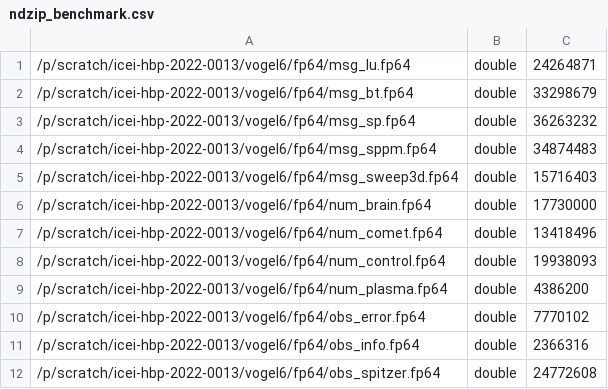
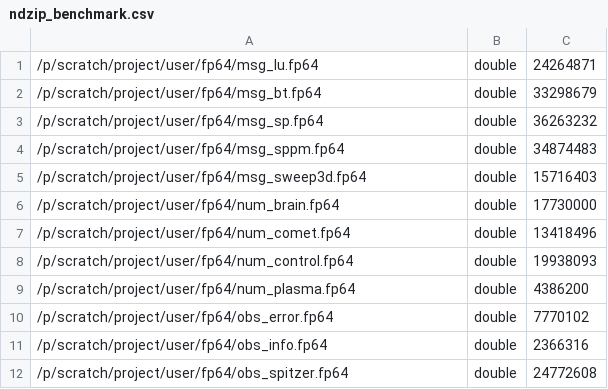
Before and after one commit to vogma/daten_masterarbeit, a CSV file: compression_benchmarks/ndzip_results/fp64/ndzip_benchmark.csv, drawn as a sheet.

```diff
--- a/compression_benchmarks/ndzip_results/fp64/ndzip_benchmark.csv
+++ b/compression_benchmarks/ndzip_results/fp64/ndzip_benchmark.csv
@@ -1,12 +1,12 @@
-/p/scratch/icei-hbp-2022-0013/vogel6/fp64/msg_lu.fp64;double;24264871
-/p/scratch/icei-hbp-2022-0013/vogel6/fp64/msg_bt.fp64;double;33298679
-/p/scratch/icei-hbp-2022-0013/vogel6/fp64/msg_sp.fp64;double;36263232
-/p/scratch/icei-hbp-2022-0013/vogel6/fp64/msg_sppm.fp64;double;34874483
-/p/scratch/icei-hbp-2022-0013/vogel6/fp64/msg_sweep3d.fp64;double;15716403
-/p/scratch/icei-hbp-2022-0013/vogel6/fp64/num_brain.fp64;double;17730000
-/p/scratch/icei-hbp-2022-0013/vogel6/fp64/num_comet.fp64;double;13418496
-/p/scratch/icei-hbp-2022-0013/vogel6/fp64/num_control.fp64;double;19938093
-/p/scratch/icei-hbp-2022-0013/vogel6/fp64/num_plasma.fp64;double;4386200
-/p/scratch/icei-hbp-2022-0013/vogel6/fp64/obs_error.fp64;double;7770102
-/p/scratch/icei-hbp-2022-0013/vogel6/fp64/obs_info.fp64;double;2366316
-/p/scratch/icei-hbp-2022-0013/vogel6/fp64/obs_spitzer.fp64;double;24772608
+/p/scratch/project/user/fp64/msg_lu.fp64;double;24264871
+/p/scratch/project/user/fp64/msg_bt.fp64;double;33298679
+/p/scratch/project/user/fp64/msg_sp.fp64;double;36263232
+/p/scratch/project/user/fp64/msg_sppm.fp64;double;34874483
+/p/scratch/project/user/fp64/msg_sweep3d.fp64;double;15716403
+/p/scratch/project/user/fp64/num_brain.fp64;double;17730000
+/p/scratch/project/user/fp64/num_comet.fp64;double;13418496
+/p/scratch/project/user/fp64/num_control.fp64;double;19938093
+/p/scratch/project/user/fp64/num_plasma.fp64;double;4386200
+/p/scratch/project/user/fp64/obs_error.fp64;double;7770102
+/p/scratch/project/user/fp64/obs_info.fp64;double;2366316
+/p/scratch/project/user/fp64/obs_spitzer.fp64;double;24772608
```
Also changed, not shown: compression_benchmarks/ndzip_results/fp64/benchmark.csv, 57 other files.
